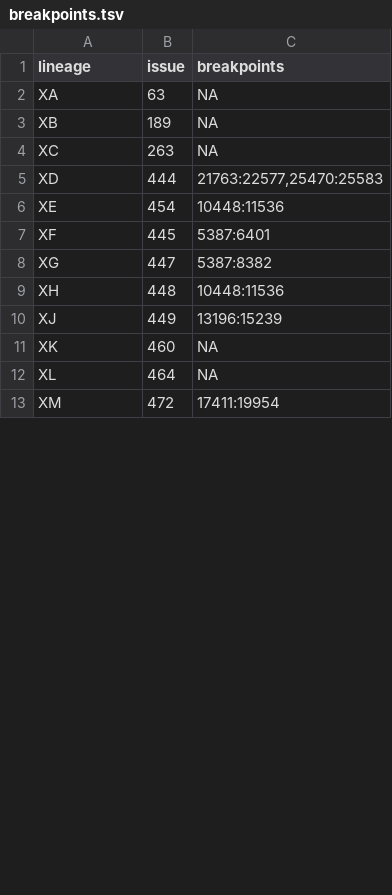
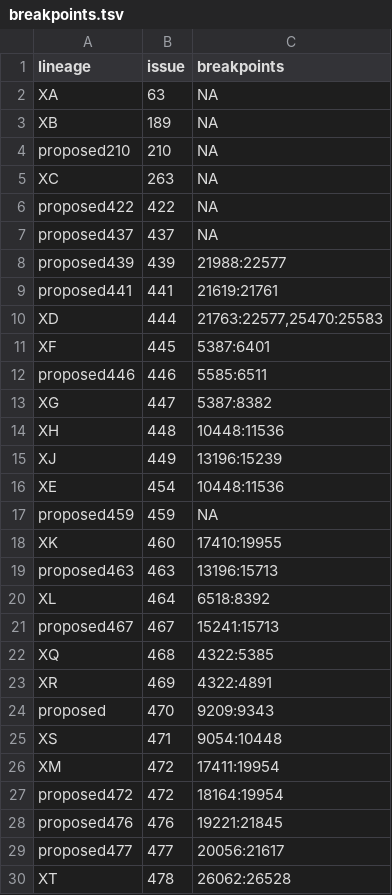
Before and after one commit to ktmeaton/ncov-recombinant, a TSV file: resources/breakpoints.tsv, drawn as a sheet; only a part is shown; the diff covers the shown part only.

```diff
--- a/resources/breakpoints.tsv
+++ b/resources/breakpoints.tsv
@@ -3,6 +3,11 @@ XA	63	NA
 XB	189	NA
+proposed210	210	NA
 XC	263	NA
+proposed422	422	NA
+proposed437	437	NA
+proposed439	439	21988:22577
+proposed441	441	21619:21761
 XD	444	21763:22577,25470:25583
-XE	454	10448:11536
 XF	445	5387:6401
+proposed446	446	5585:6511
 XG	447	5387:8382
@@ -10,4 +15,16 @@ XH	448	10448:11536
 XJ	449	13196:15239
-XK	460	NA
-XL	464	NA
+XE	454	10448:11536
+proposed459	459	NA
+XK	460	17410:19955
+proposed463	463	13196:15713
+XL	464	6518:8392
+proposed467	467	15241:15713
+XQ	468	4322:5385
+XR	469	4322:4891
+proposed	470	9209:9343
+XS	471	9054:10448
 XM	472	17411:19954
+proposed472	472	18164:19954
+proposed476	476	19221:21845
+proposed477	477	20056:21617
+XT	478	26062:26528
```
Also changed, not shown: 9 added rows, 5 removed rows, 3 moved rows and 2 edited cells elsewhere in this file, resources/issue_to_lineage.tsv, resources/issues.tsv, 5 other files.
